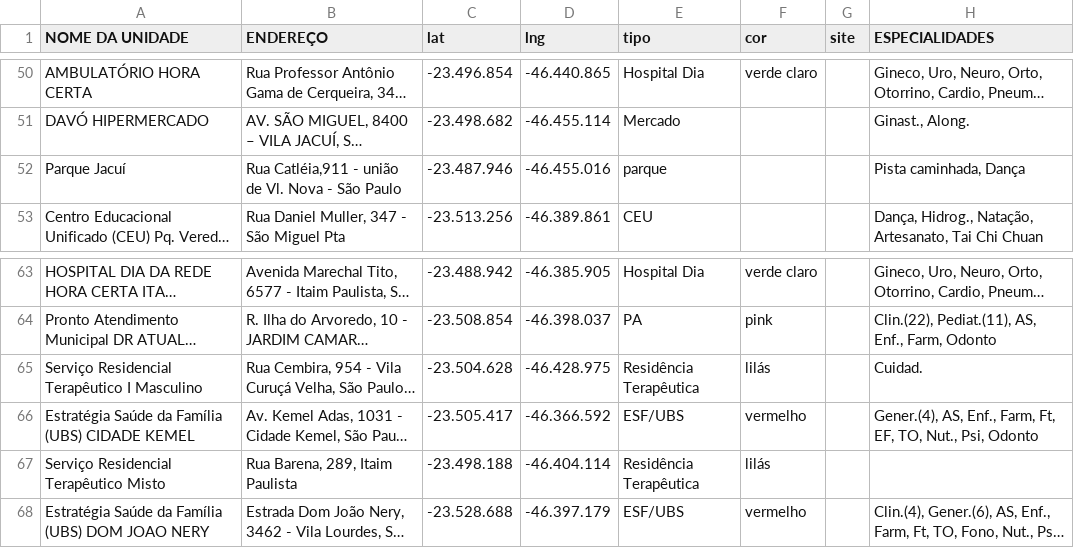
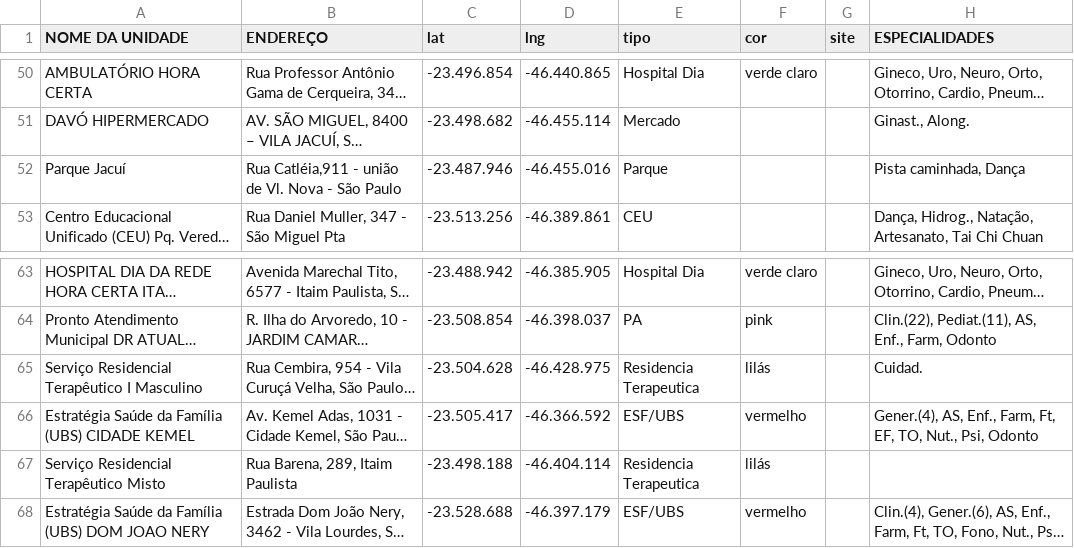
Before and after one commit to wagnermarques/nodegmap, a CSV file: public/dados_do_mapa.csv, drawn as a sheet; only a part is shown, gaps mark what is left out; long unchanged cells end in …; the diff names each change by its address in the sheet, - before the commit and + after, or states it on an @@ line.

```diff
--- a/public/dados_do_mapa.csv
+++ b/public/dados_do_mapa.csv
-E52 (tipo): parque
+E52 (tipo): Parque
-E65 (tipo): Residência Terapêutica
+E65 (tipo): Residencia Terapeutica
-E67 (tipo): Residência Terapêutica
+E67 (tipo): Residencia Terapeutica
```
Also changed, not shown: 2 other files.
